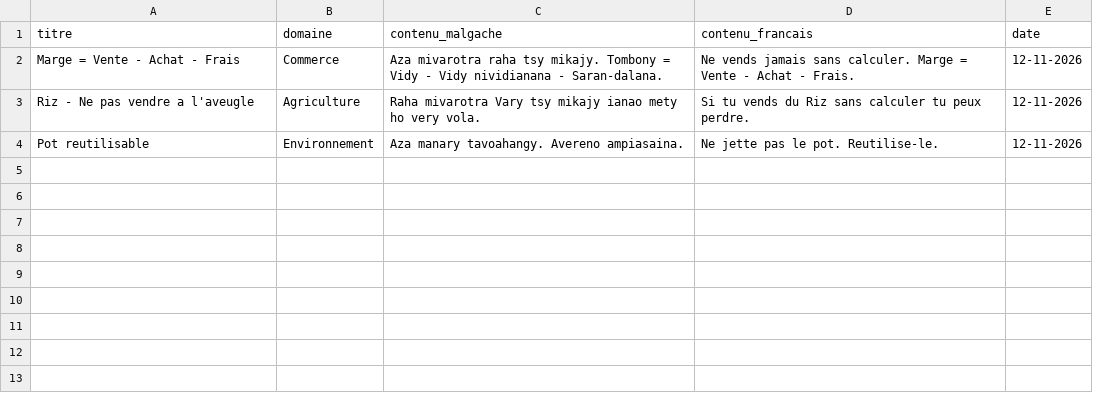
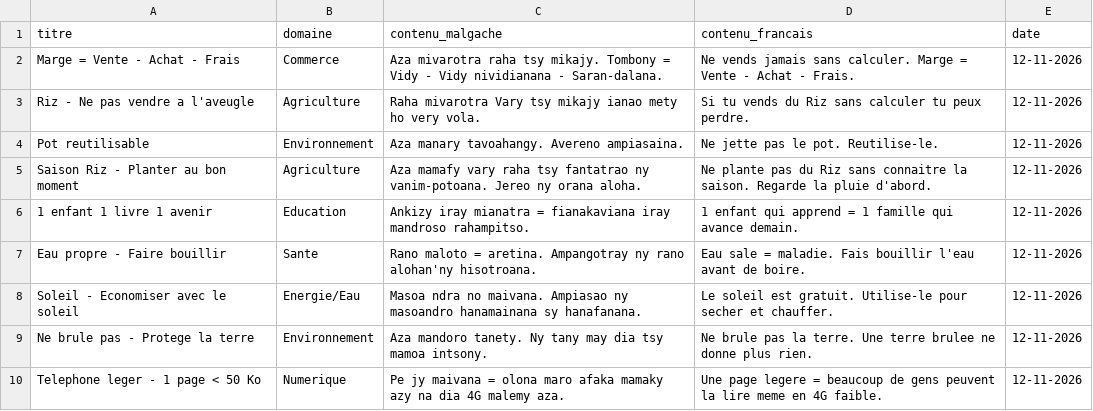
Before and after one commit to miantsaaaa/solutions-madagascar, a CSV file: BASE/savoirs.csv, drawn as a sheet.

Commit message:
BASE Savoirs : 1 savoir par domaine Madagascar, malgache + francais, 7 domaines couverts

```diff
--- a/BASE/savoirs.csv
+++ b/BASE/savoirs.csv
@@ -4 +4,7 @@ Riz - Ne pas vendre a l'aveugle,Agriculture,Raha mivarotra Vary tsy mikajy ianao
 Pot reutilisable,Environnement,Aza manary tavoahangy. Avereno ampiasaina.,Ne jette pas le pot. Reutilise-le.,12-11-2026
+Saison Riz - Planter au bon moment,Agriculture,Aza mamafy vary raha tsy fantatrao ny vanim-potoana. Jereo ny orana aloha.,Ne plante pas du Riz sans connaitre la saison. Regarde la pluie d'abord.,12-11-2026
+1 enfant 1 livre 1 avenir,Education,Ankizy iray mianatra = fianakaviana iray mandroso rahampitso.,1 enfant qui apprend = 1 famille qui avance demain.,12-11-2026
+Eau propre - Faire bouillir,Sante,Rano maloto = aretina. Ampangotray ny rano alohan'ny hisotroana.,Eau sale = maladie. Fais bouillir l'eau avant de boire.,12-11-2026
+Soleil - Economiser avec le soleil,Energie/Eau,Masoa ndra no maivana. Ampiasao ny masoandro hanamainana sy hanafanana.,Le soleil est gratuit. Utilise-le pour secher et chauffer.,12-11-2026
+Ne brule pas - Protege la terre,Environnement,Aza mandoro tanety. Ny tany may dia tsy mamoa intsony.,Ne brule pas la terre. Une terre brulee ne donne plus rien.,12-11-2026
+Telephone leger - 1 page < 50 Ko,Numerique,Pe jy maivana = olona maro afaka mamaky azy na dia 4G malemy aza.,Une page legere = beaucoup de gens peuvent la lire meme en 4G faible.,12-11-2026
```
Also changed, not shown: 1 other file.
